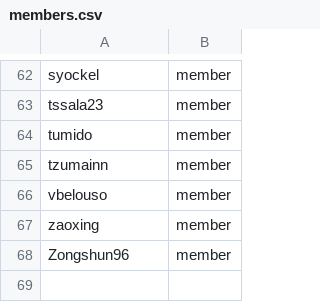
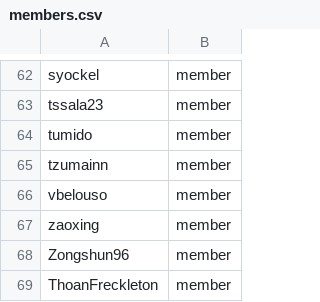
Before and after one commit to OCP-on-NERC/github-config, a CSV file: members.csv, drawn as a sheet; only a part is shown, gaps mark what is left out.

Commit message:
Sync with recent invite from kim

```diff
--- a/members.csv
+++ b/members.csv
@@ -68 +68,2 @@ zaoxing,member
 Zongshun96,member
+ThoanFreckleton,member
```
